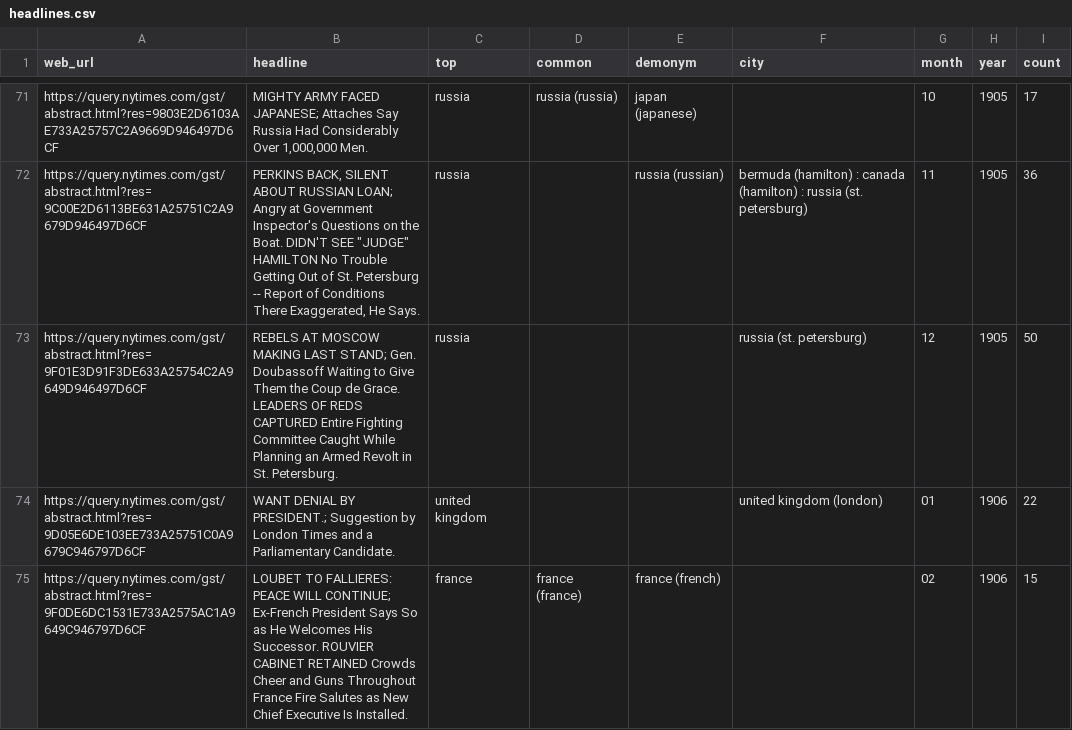
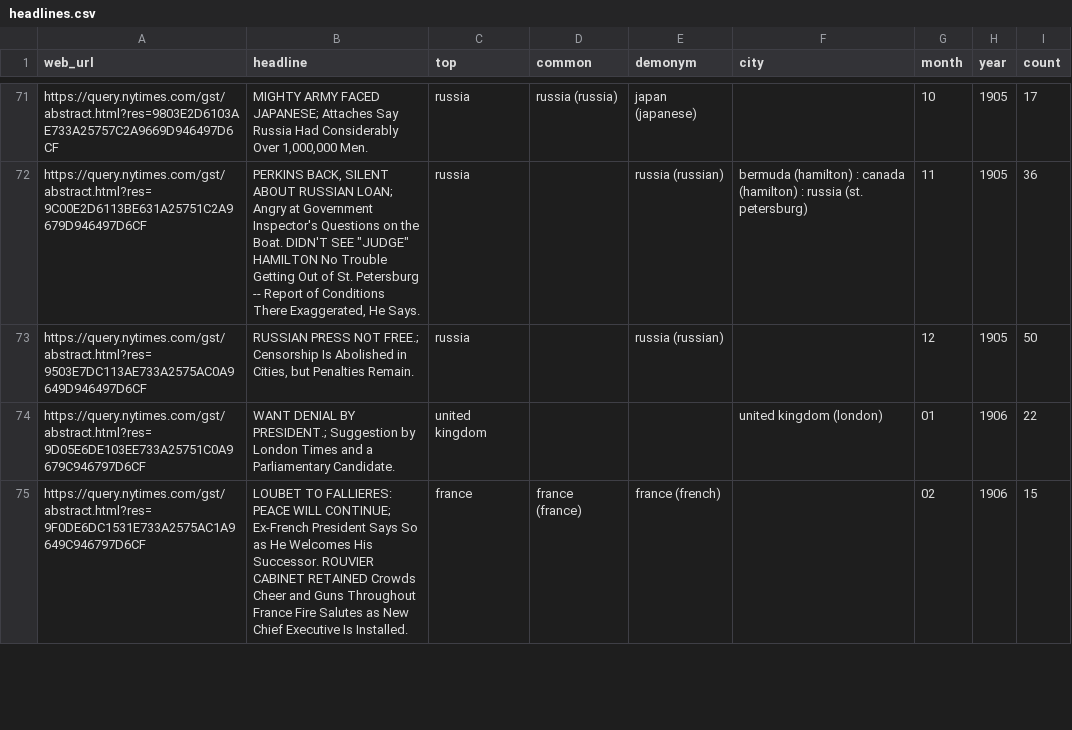
Before and after one commit to the-pudding/nyt-map, a CSV file: docs/assets/data/headlines.csv, drawn as a sheet; only a part is shown, gaps mark what is left out; the diff covers the shown part only.

```diff
--- a/docs/assets/data/headlines.csv
+++ b/docs/assets/data/headlines.csv
@@ -72,3 +72,3 @@ https://query.nytimes.com/gst/abstract.html?res=9803E2D6103AE733A25757C2A9669D94
 https://query.nytimes.com/gst/abstract.html?res=9C00E2D6113BE631A25751C2A9679D946497D6CF,"PERKINS BACK, SILENT ABOUT RUSSIAN LOAN; Angry at Government Inspector's Questions on the Boat. DIDN'T SEE ""JUDGE"" HAMILTON No Trouble Getting Out of St. Petersburg -- Report of Conditions There Exaggerated, He Says.",russia,,russia (russian),bermuda (hamilton) : canada (hamilton) : russia (st. petersburg),11,1905,36
-https://query.nytimes.com/gst/abstract.html?res=9F01E3D91F3DE633A25754C2A9649D946497D6CF,REBELS AT MOSCOW MAKING LAST STAND; Gen. Doubassoff Waiting to Give Them the Coup de Grace. LEADERS OF REDS CAPTURED Entire Fighting Committee Caught While Planning an Armed Revolt in St. Petersburg.,russia,,,russia (st. petersburg),12,1905,50
+https://query.nytimes.com/gst/abstract.html?res=9503E7DC113AE733A2575AC0A9649D946497D6CF,"RUSSIAN PRESS NOT FREE.; Censorship Is Abolished in Cities, but Penalties Remain.",russia,,russia (russian),,12,1905,50
 https://query.nytimes.com/gst/abstract.html?res=9D05E6DE103EE733A25751C0A9679C946797D6CF,WANT DENIAL BY PRESIDENT.; Suggestion by London Times and a Parliamentary Candidate.,united kingdom,,,united kingdom (london),01,1906,22
```
Also changed, not shown: 120 edited cells elsewhere in this file, docs/assets/data/headlines-prev.csv, src/assets/data/headlines-prev.csv, 2 other files.
